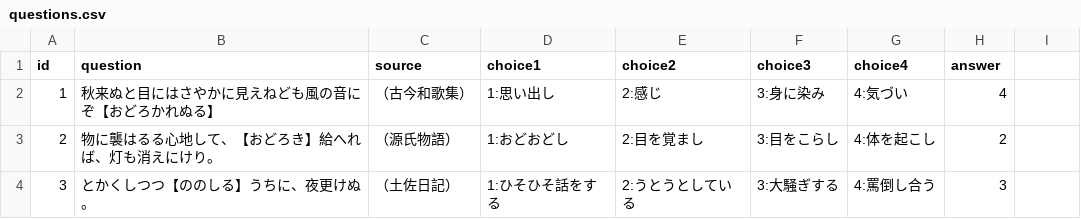
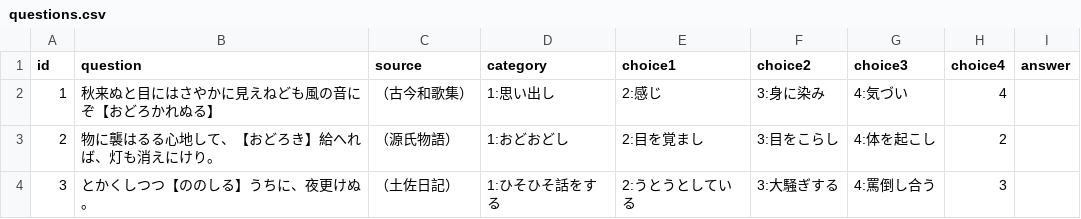
Before and after one commit to naoki496/kobun-quiz, a CSV file: questions.csv, drawn as a sheet; only a part is shown.

Commit message:
Update questions.csv

```diff
--- a/questions.csv
+++ b/questions.csv
@@ -1,2 +1,2 @@
-id,question,source,choice1,choice2,choice3,choice4,answer
+id,question,source,category,choice1,choice2,choice3,choice4,answer
 1,秋来ぬと目にはさやかに見えねども風の音にぞ【おどろかれぬる】,（古今和歌集）,1:思い出し,2:感じ,3:身に染み,4:気づい,4
```
